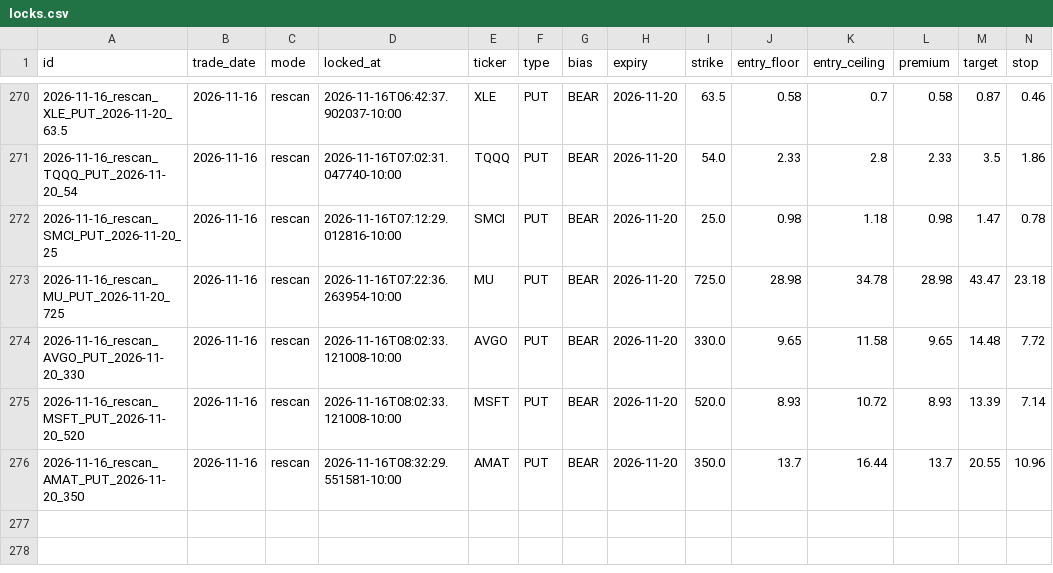
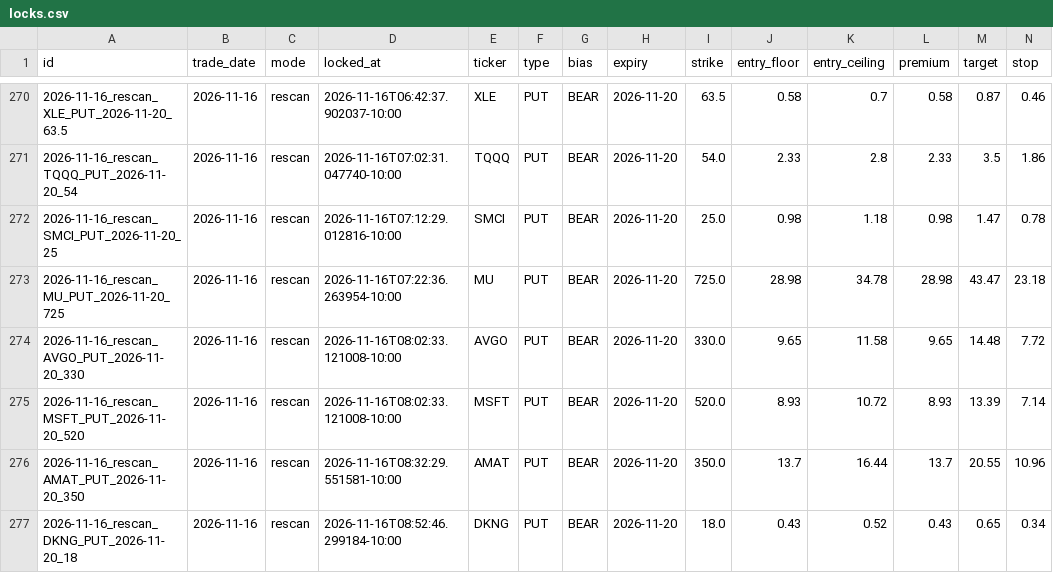
Before and after one commit to Seed808/theesness-market, a CSV file: ledger/locks.csv, drawn as a sheet; only a part is shown, gaps mark what is left out; rows hold the shown columns only; the diff names each change by its address in the sheet, - before the commit and + after, or states it on an @@ line.

```diff
--- a/ledger/locks.csv
+++ b/ledger/locks.csv
+row 277: 2026-11-16_rescan_DKNG_PUT_2026-11-20_18 | 2026-11-16 | rescan | 2026-11-16T08:52:46.299184-10:00 | DKNG | PUT | BEAR | 2026-11-20 | 18.0 | 0.43 | 0.52 | 0.43 | 0.65 | 0.34
```
Also changed, not shown: ledger/grades.csv, 8 other files.
